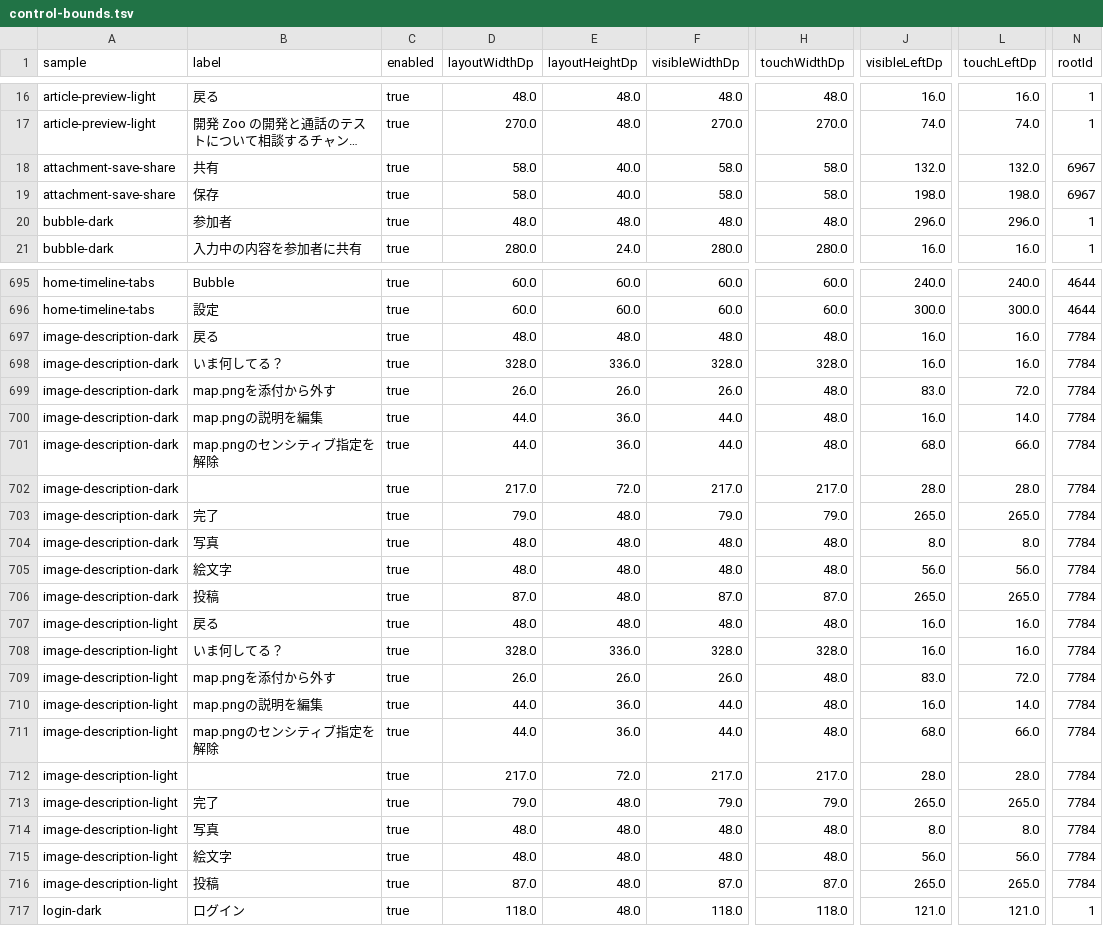
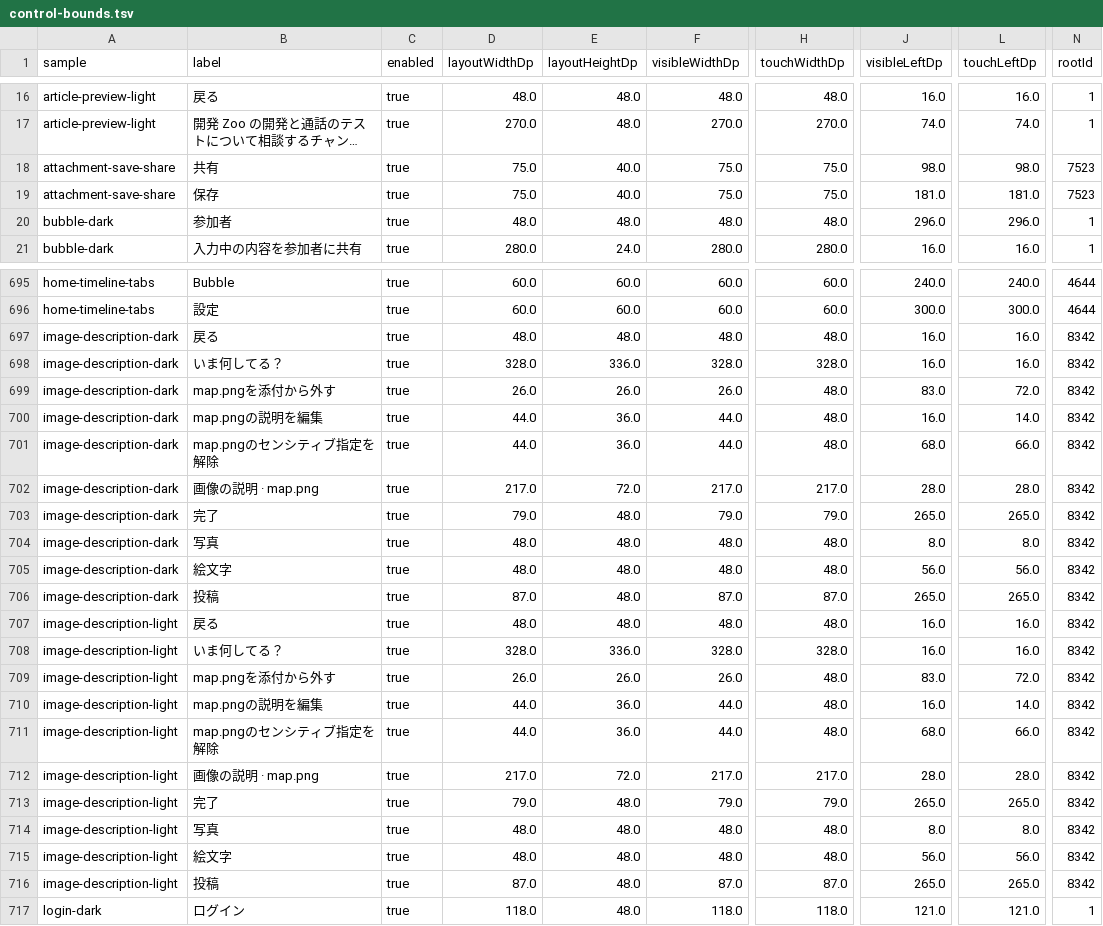
Before and after one commit to Zli-UoA/zoo2, a TSV file: docs/images/android-design/review/control-bounds.tsv, drawn as a sheet; only a part is shown, gaps mark what is left out; long unchanged cells end in …; the diff covers the shown part only; the diff names each change by its address in the sheet, - before the commit and + after, or states it on an @@ line.

```diff
--- a/docs/images/android-design/review/control-bounds.tsv
+++ b/docs/images/android-design/review/control-bounds.tsv
-D18:D19 (layoutWidthDp): 58.0
+D18:D19 (layoutWidthDp): 75.0
-F18:F19 (visibleWidthDp): 58.0
+F18:F19 (visibleWidthDp): 75.0
-H18:H19 (touchWidthDp): 58.0
+H18:H19 (touchWidthDp): 75.0
-J18 (visibleLeftDp): 132.0
+J18 (visibleLeftDp): 98.0
-L18 (touchLeftDp): 132.0
+L18 (touchLeftDp): 98.0
-N18:N19 (rootId): 6967
+N18:N19 (rootId): 7523
-J19 (visibleLeftDp): 198.0
+J19 (visibleLeftDp): 181.0
-L19 (touchLeftDp): 198.0
+L19 (touchLeftDp): 181.0
-N697:N716 (rootId): 7784
+N697:N716 (rootId): 8342
-B702 (label): (empty)
+B702 (label): 画像の説明 · map.png
-B712 (label): (empty)
+B712 (label): 画像の説明 · map.png
```
Also changed, not shown: 8 edited cells elsewhere in this file, 10 other files.
